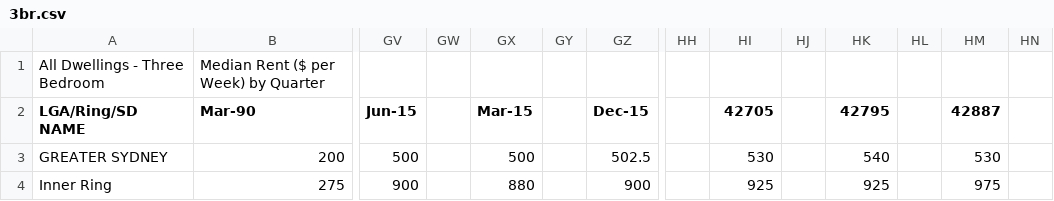
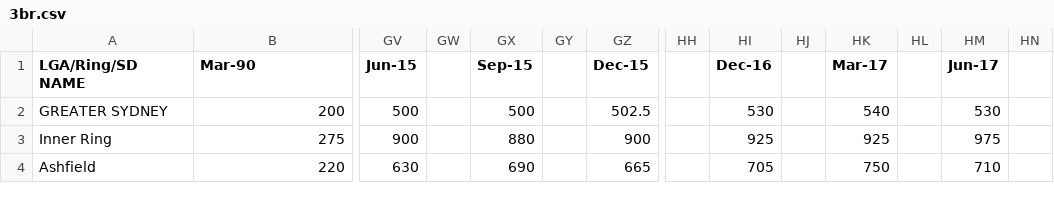
Before and after one commit to JKaur1992/STD_AT2, a CSV file: 3br.csv, drawn as a sheet; only a part is shown, gaps mark what is left out; the shorter side is filled out with more unchanged rows; removed rows and columns are numbered as before the commit, all else as after; rows hold the shown columns only; the diff names each change by its address in the sheet, - before the commit and + after, or states it on an @@ line.

```diff
--- a/3br.csv
+++ b/3br.csv
-row 1: All Dwellings - Three Bedroom | Median Rent ($ per Week) by Quarter
-GX1: Mar-15
+GX1: Sep-15
-HI1: 42705
+HI1: Dec-16
-HK1: 42795
+HK1: Mar-17
-HM1: 42887
+HM1: Jun-17
```
Also changed, not shown: 1br.csv, 2br.csv, 1 other file.
